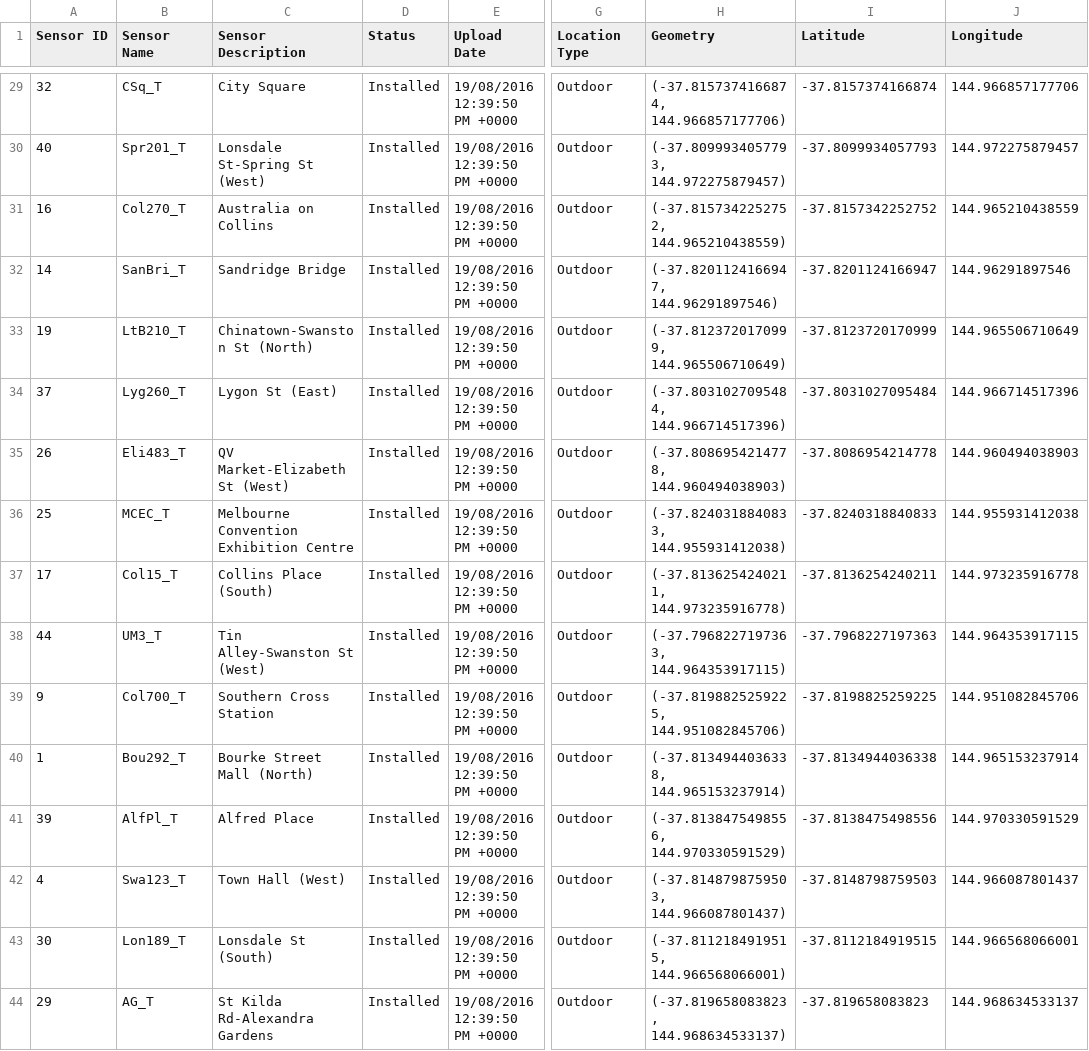
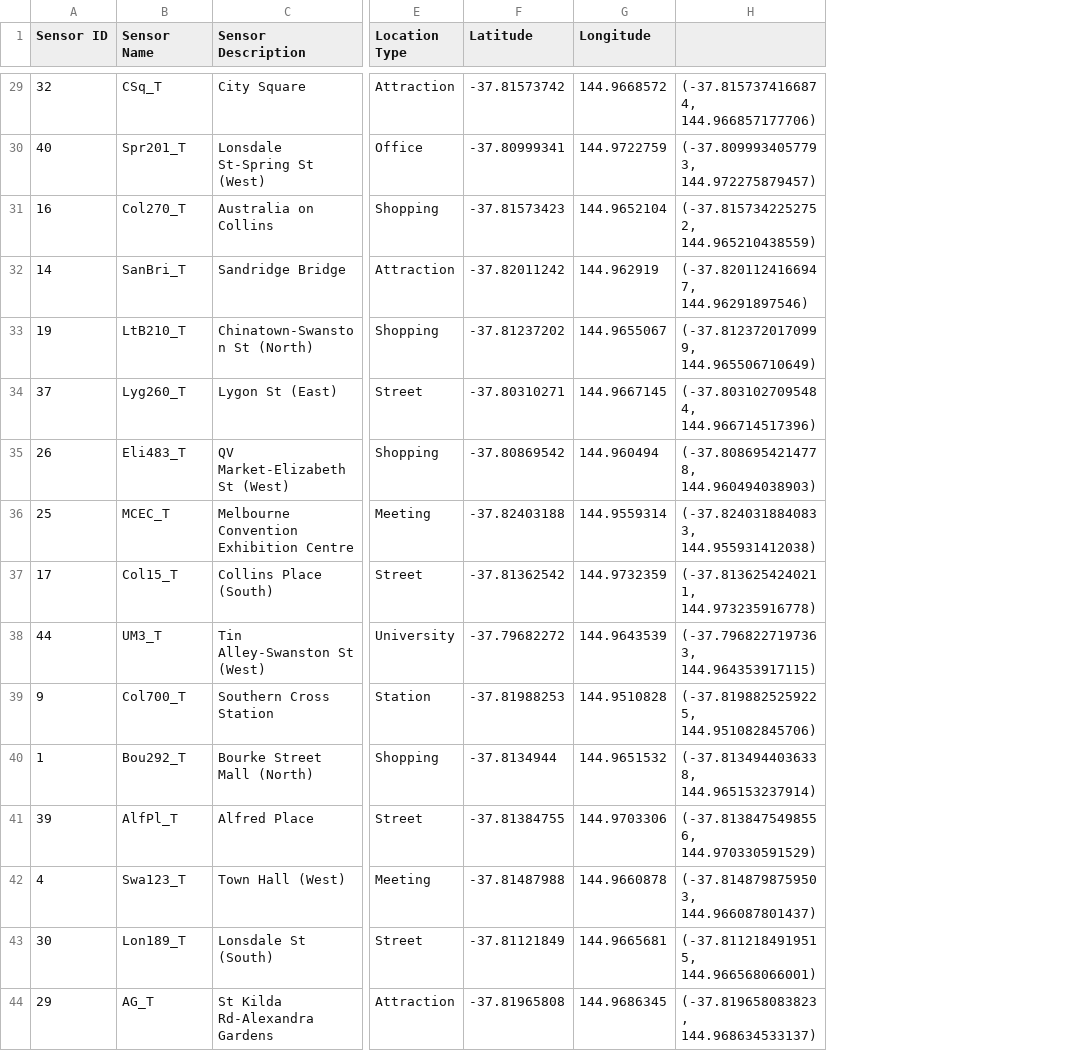
Before and after one commit to shampa077/MelbournePedestrianDataVisualisation, a CSV file: data/Pedestrian_sensor_locations.csv, drawn as a sheet; only a part is shown, gaps mark what is left out; removed rows and columns are numbered as before the commit, all else as after; the diff covers the shown part only; the diff names each change by its address in the sheet, - before the commit and + after, or states it on an @@ line.

```diff
--- a/data/Pedestrian_sensor_locations.csv
+++ b/data/Pedestrian_sensor_locations.csv
-column D (Status), rows 29-44: all Installed
-column E (Upload Date), rows 29-44: all 19/08/2016 12:39:50 PM +0000
+column F (Latitude), rows 29-44: -37.81573742 | -37.80999341 | -37.81573423 | -37.82011242 | -37.81237202 | -37.80310271 | -37.80869542 | -37.82403188 | -37.81362542 | -37.79682272 | -37.81988253 | -37.8134944 | -37.81384755 | -37.81487988 | -37.81121849 | -37.81965808
+column G (Longitude), rows 29-44: 144.9668572 | 144.9722759 | 144.9652104 | 144.962919 | 144.9655067 | 144.9667145 | 144.960494 | 144.9559314 | 144.9732359 | 144.9643539 | 144.9510828 | 144.9651532 | 144.9703306 | 144.9660878 | 144.9665681 | 144.9686345
-column I (Latitude), rows 29-44: -37.8157374166874 | -37.8099934057793 | -37.8157342252752 | -37.8201124166947 | -37.8123720170999 | -37.8031027095484 | -37.8086954214778 | -37.8240318840833 | -37.8136254240211 | -37.7968227197363 | -37.8198825259225 | -37.8134944036338 | -37.8138475498556 | -37.8148798759503 | -37.8112184919515 | -37.819658083823
-column J (Longitude), rows 29-44: 144.966857177706 | 144.972275879457 | 144.965210438559 | 144.96291897546 | 144.965506710649 | 144.966714517396 | 144.960494038903 | 144.955931412038 | 144.973235916778 | 144.964353917115 | 144.951082845706 | 144.965153237914 | 144.970330591529 | 144.966087801437 | 144.966568066001 | 144.968634533137
-H1: Geometry
+H1: (empty)
-E29 (Location Type): Outdoor
+E29 (Location Type): Attraction
-E30 (Location Type): Outdoor
+E30 (Location Type): Office
-E31 (Location Type): Outdoor
+E31 (Location Type): Shopping
-E32 (Location Type): Outdoor
+E32 (Location Type): Attraction
-E33 (Location Type): Outdoor
+E33 (Location Type): Shopping
-E34 (Location Type): Outdoor
+E34 (Location Type): Street
-E35 (Location Type): Outdoor
+E35 (Location Type): Shopping
-E36 (Location Type): Outdoor
+E36 (Location Type): Meeting
-E37 (Location Type): Outdoor
+E37 (Location Type): Street
-E38 (Location Type): Outdoor
+E38 (Location Type): University
-E39 (Location Type): Outdoor
+E39 (Location Type): Station
-E40 (Location Type): Outdoor
+E40 (Location Type): Shopping
-E41 (Location Type): Outdoor
+E41 (Location Type): Street
-E42 (Location Type): Outdoor
+E42 (Location Type): Meeting
-E43 (Location Type): Outdoor
+E43 (Location Type): Street
-E44 (Location Type): Outdoor
+E44 (Location Type): Attraction
```
Also changed, not shown: 27 edited cells elsewhere in this file, 2 other files.
